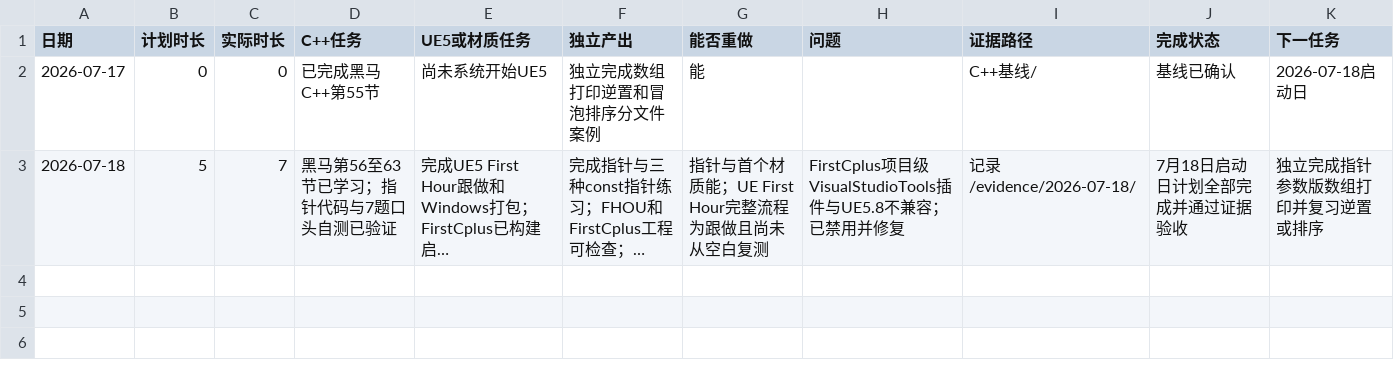
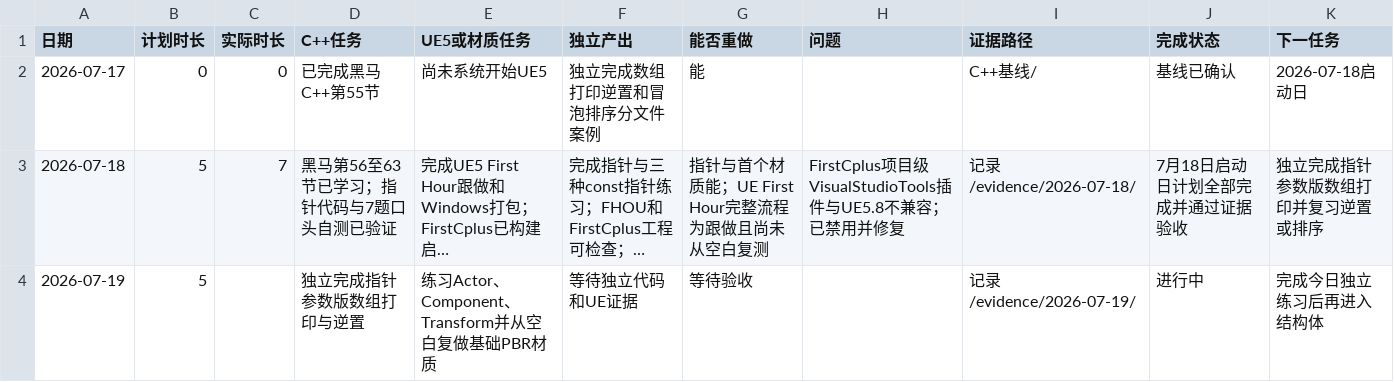
Before and after one commit to youzekun/technical-art-learning-2026, a CSV file: 记录/每日进度.csv, drawn as a sheet; long unchanged cells end in …; the diff names each change by its address in the sheet, - before the commit and + after, or states it on an @@ line.

```diff
--- a/记录/每日进度.csv
+++ b/记录/每日进度.csv
+row 4: 2026-07-19 | 5 |  | 独立完成指针参数版数组打印与逆置 | 练习Actor、Component、Transform并从空白复做基础PBR材质 | 等待独立代码和UE证据 | 等待验收 |  | 记录/evidence/2026-07-19/ | 进行中 | 完成今日独立练习后再进入结构体
```
Also changed, not shown: 8 other files.
